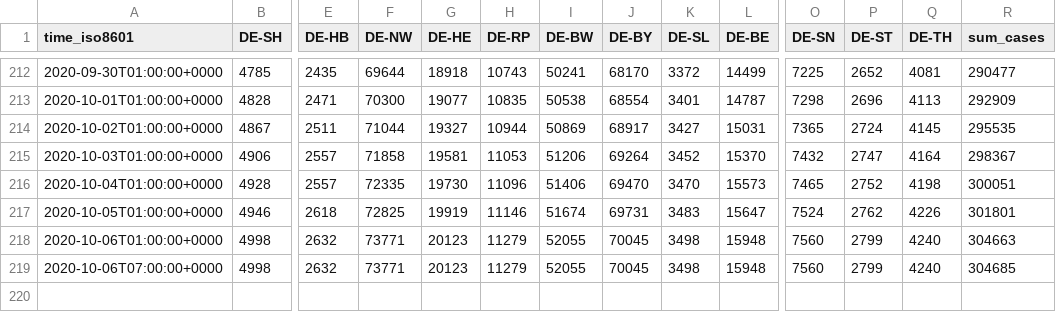
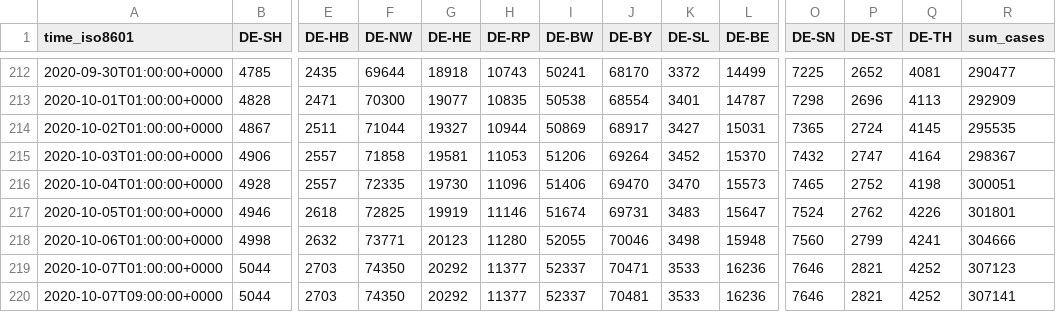
Before and after one commit to jgehrcke/covid-19-germany-gae, a CSV file: cases-rl-crowdsource-by-state.csv, drawn as a sheet; only a part is shown, gaps mark what is left out; removed rows and columns are numbered as before the commit, all else as after; rows hold the shown columns only; the diff names each change by its address in the sheet, - before the commit and + after, or states it on an @@ line.

```diff
--- a/cases-rl-crowdsource-by-state.csv
+++ b/cases-rl-crowdsource-by-state.csv
-H218 (DE-RP): 11279
+H218 (DE-RP): 11280
-J218 (DE-BY): 70045
+J218 (DE-BY): 70046
-Q218 (DE-TH): 4240
+Q218 (DE-TH): 4241
-R218 (sum_cases): 304663
+R218 (sum_cases): 304666
-row 219: 2020-10-06T07:00:00+0000 | 4998 | 2632 | 73771 | 20123 | 11279 | 52055 | 70045 | 3498 | 15948 | 7560 | 2799 | 4240 | 304685
+row 219: 2020-10-07T01:00:00+0000 | 5044 | 2703 | 74350 | 20292 | 11377 | 52337 | 70471 | 3533 | 16236 | 7646 | 2821 | 4252 | 307123
+row 220: 2020-10-07T09:00:00+0000 | 5044 | 2703 | 74350 | 20292 | 11377 | 52337 | 70481 | 3533 | 16236 | 7646 | 2821 | 4252 | 307141
```
Also changed, not shown: cases-rl-crowdsource-by-ags.csv.
